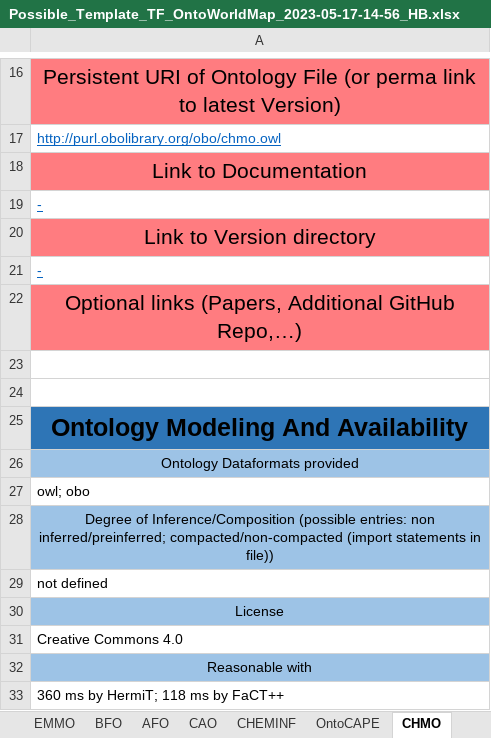
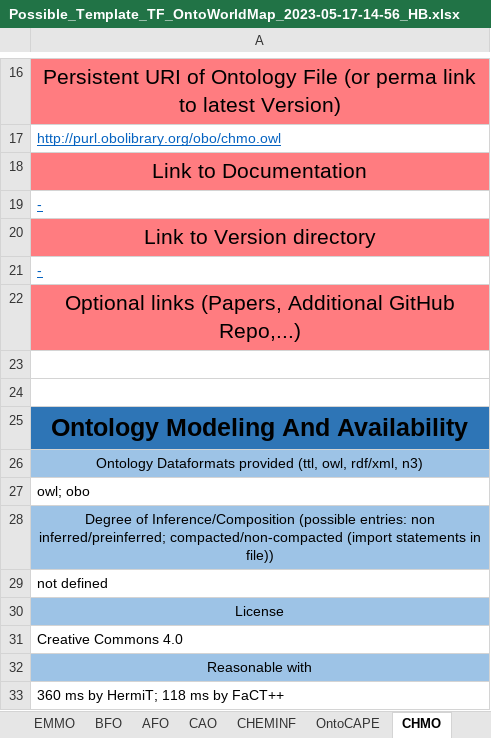
Before and after one commit to nfdi4cat/Ontology-Overview-of-NFDI4Cat, an Excel workbook: master_table/Possible_Template_TF_OntoWorldMap_2023-05-17-14-56_HB.xlsx, sheet CHMO, drawn as a sheet; only a part is shown, gaps mark what is left out; values as stored, in another font and other column widths than the file's, no borders; the diff names each change by its address in the sheet, - before the commit and + after, or states it on an @@ line.

```diff
--- a/master_table/Possible_Template_TF_OntoWorldMap_2023-05-17-14-56_HB.xlsx (sheet CHMO)
+++ b/master_table/Possible_Template_TF_OntoWorldMap_2023-05-17-14-56_HB.xlsx (sheet CHMO)
-A22: …Additional GitHub Repo,…)
+A22: …Additional GitHub Repo,...)
-A26: Ontology Dataformats provided
+A26: Ontology Dataformats provided (ttl, owl, rdf/xml, n3)
```
Also changed, not shown: sheet CAO, sheet BFO, sheet ChEBI, sheet ENVO, sheet MS, sheet CIF, 13 more sheets, 35 other files.
